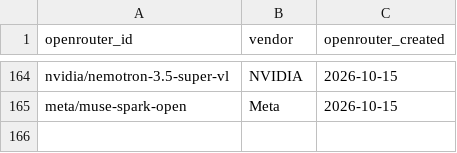
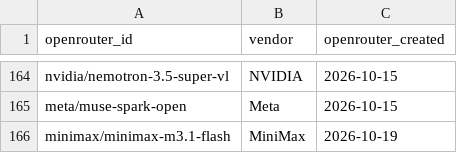
Before and after one commit to Nexight-ai/oneshotlm-prompts, a CSV file: models/live.csv, drawn as a sheet; only a part is shown, gaps mark what is left out.

```diff
--- a/models/live.csv
+++ b/models/live.csv
@@ -165 +165,2 @@ nvidia/nemotron-3.5-super-vl,NVIDIA,2026-10-15
 meta/muse-spark-open,Meta,2026-10-15
+minimax/minimax-m3.1-flash,MiniMax,2026-10-19
```
